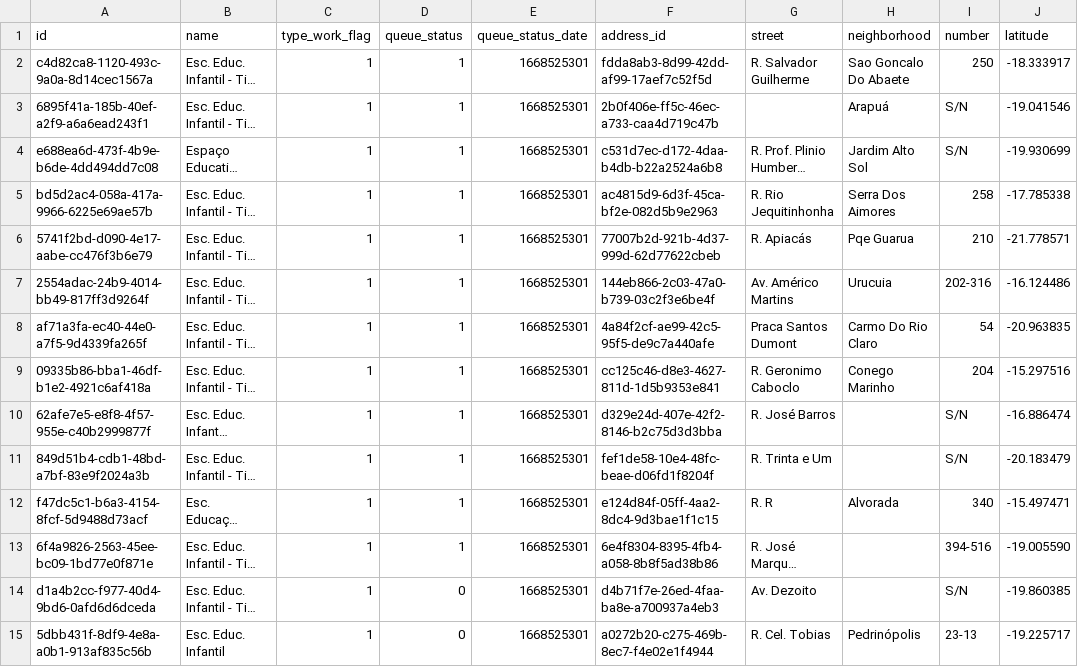
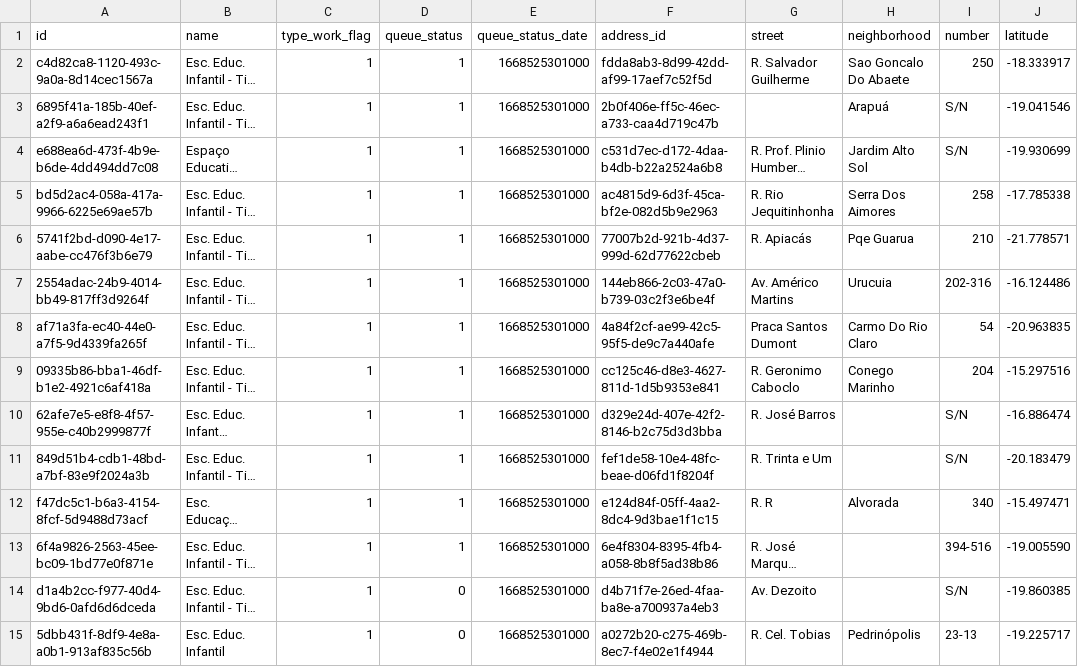
Before and after one commit to MPMG-DCC-UFMG/F05-Mobile-backend, a CSV file: initial_data/public_work/obras.csv, drawn as a sheet; only a part is shown; long unchanged cells end in …; the diff names each change by its address in the sheet, - before the commit and + after, or states it on an @@ line.

```diff
--- a/initial_data/public_work/obras.csv
+++ b/initial_data/public_work/obras.csv
-E2:E15 (queue_status_date): 1668525301
+E2:E15 (queue_status_date): 1668525301000
```
Also changed, not shown: initial_data/collects/collects.csv, initial_data/inspections/inspections.csv, 1 other file.
